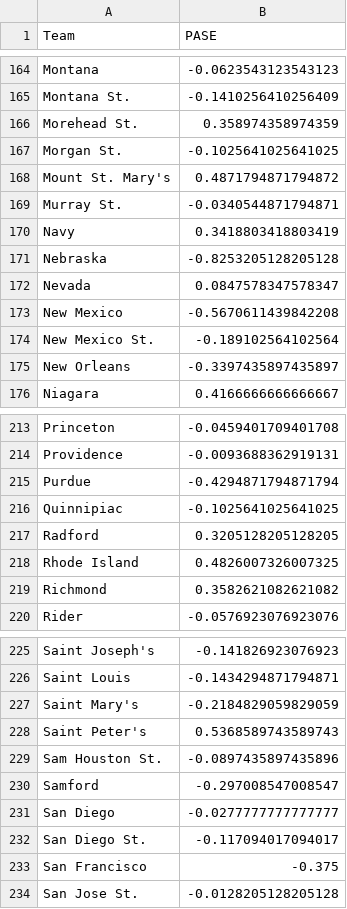
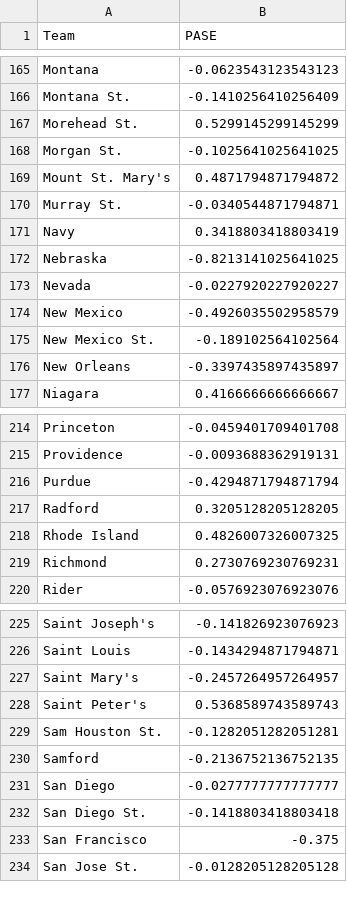
Before and after one commit to harmkenn/Python_Madness_2024, a CSV file: notebooks/step05_PASE.csv, drawn as a sheet; only a part is shown, gaps mark what is left out; the diff covers the shown part only.

```diff
--- a/notebooks/step05_PASE.csv
+++ b/notebooks/step05_PASE.csv
@@ -165,3 +166,3 @@ Montana,-0.0623543123543123
 Montana St.,-0.1410256410256409
-Morehead St.,0.358974358974359
+Morehead St.,0.5299145299145299
 Morgan St.,-0.1025641025641025
@@ -170,5 +171,5 @@ Murray St.,-0.0340544871794871
 Navy,0.3418803418803419
-Nebraska,-0.8253205128205128
-Nevada,0.0847578347578347
-New Mexico,-0.5670611439842208
+Nebraska,-0.8213141025641025
+Nevada,-0.0227920227920227
+New Mexico,-0.4926035502958579
 New Mexico St.,-0.189102564102564
@@ -215,6 +216,5 @@ Providence,-0.0093688362919131
 Purdue,-0.4294871794871794
-Quinnipiac,-0.1025641025641025
 Radford,0.3205128205128205
 Rhode Island,0.4826007326007325
-Richmond,0.3582621082621082
+Richmond,0.2730769230769231
 Rider,-0.0576923076923076
@@ -226,8 +226,8 @@ Saint Joseph's,-0.141826923076923
 Saint Louis,-0.1434294871794871
-Saint Mary's,-0.2184829059829059
+Saint Mary's,-0.2457264957264957
 Saint Peter's,0.5368589743589743
-Sam Houston St.,-0.0897435897435896
-Samford,-0.297008547008547
+Sam Houston St.,-0.1282051282051281
+Samford,-0.2136752136752135
 San Diego,-0.0277777777777777
-San Diego St.,-0.117094017094017
+San Diego St.,-0.1418803418803418
 San Francisco,-0.375
```
Also changed, not shown: 1 added row and 40 edited cells elsewhere in this file, notebooks/step04_SeedHistory.csv, 5 other files.
